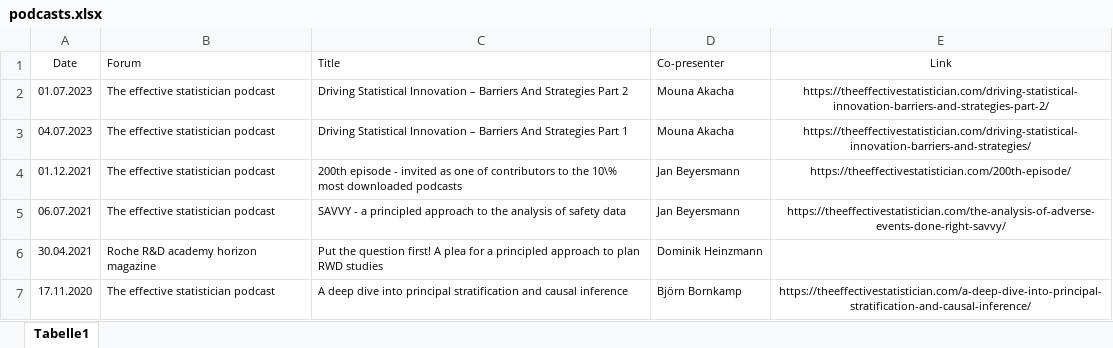
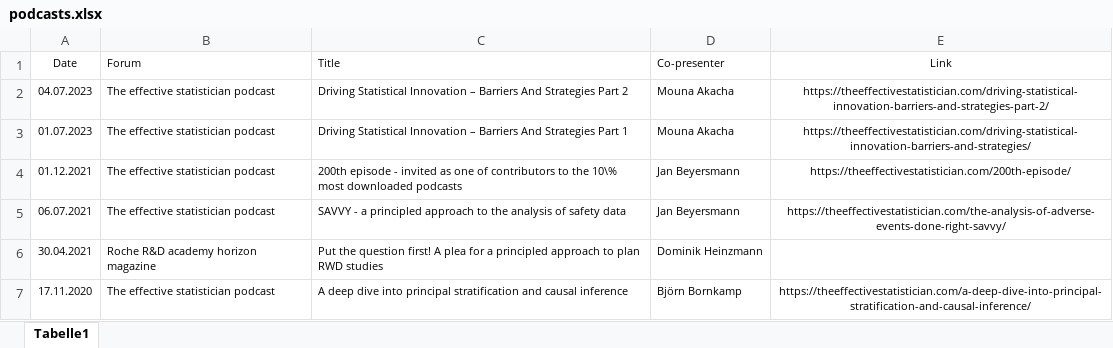
Before and after one commit to numbersman77/kasparrufibach, an Excel workbook: data/podcasts.xlsx, sheet Tabelle1, drawn as a sheet; values as stored, in another font and other column widths than the file's, no borders; the diff names each change by its address in the sheet, - before the commit and + after, or states it on an @@ line.

```diff
--- a/data/podcasts.xlsx (sheet Tabelle1)
+++ b/data/podcasts.xlsx (sheet Tabelle1)
-A2 (Date): 01.07.2023
+A2 (Date): 04.07.2023
-A3 (Date): 04.07.2023
+A3 (Date): 01.07.2023
```
Also changed, not shown: 4 other files.
